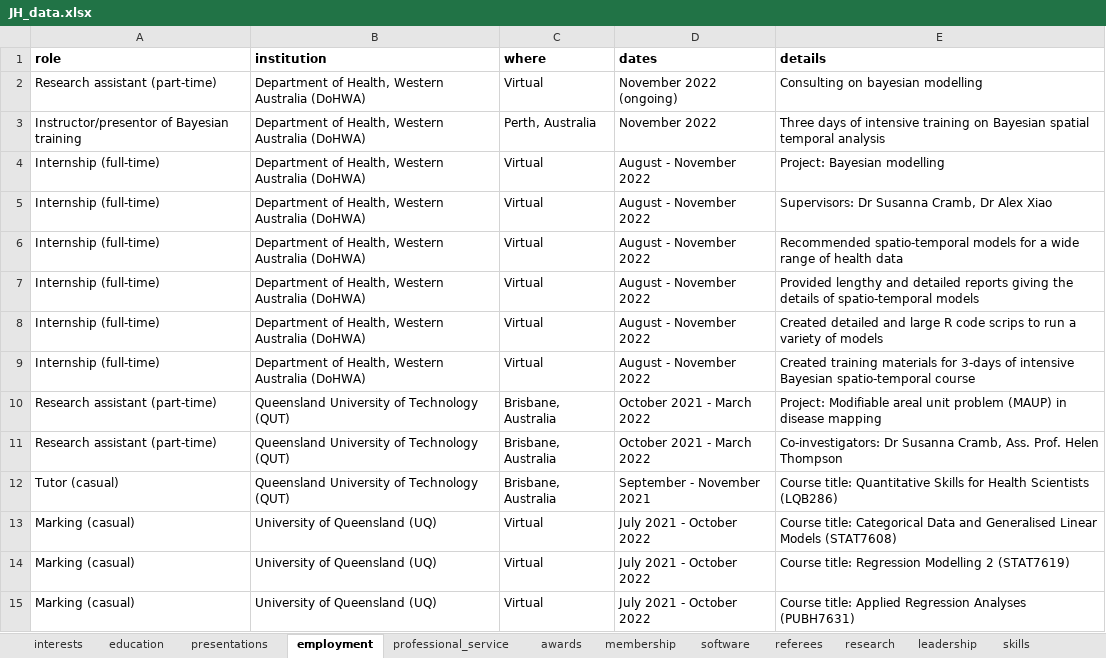
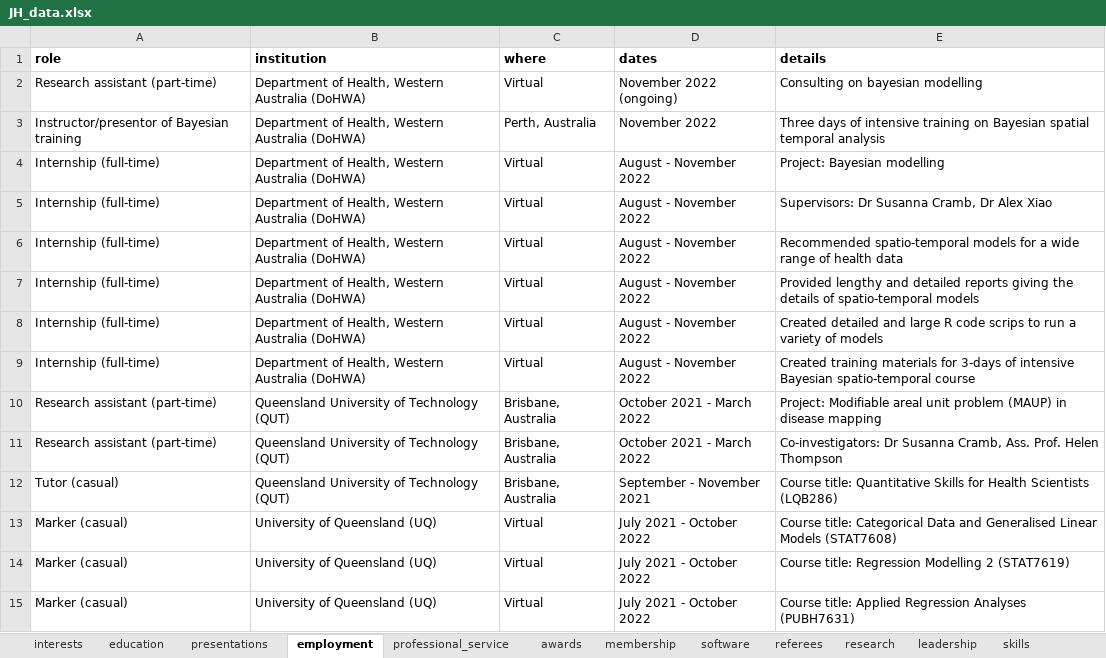
Before and after one commit to JamieHogg-depo/cv_rmarkdown, an Excel workbook: JH_data.xlsx, sheet employment, drawn as a sheet; values as stored, in another font and other column widths than the file's, no borders; the diff names each change by its address in the sheet, - before the commit and + after, or states it on an @@ line.

```diff
--- a/JH_data.xlsx (sheet employment)
+++ b/JH_data.xlsx (sheet employment)
-A13:A15 (role): Marking (casual)
+A13:A15 (role): Marker (casual)
```
Also changed, not shown: sheet education, sheet software, sheet presentations, sheet awards, 2 other files.
